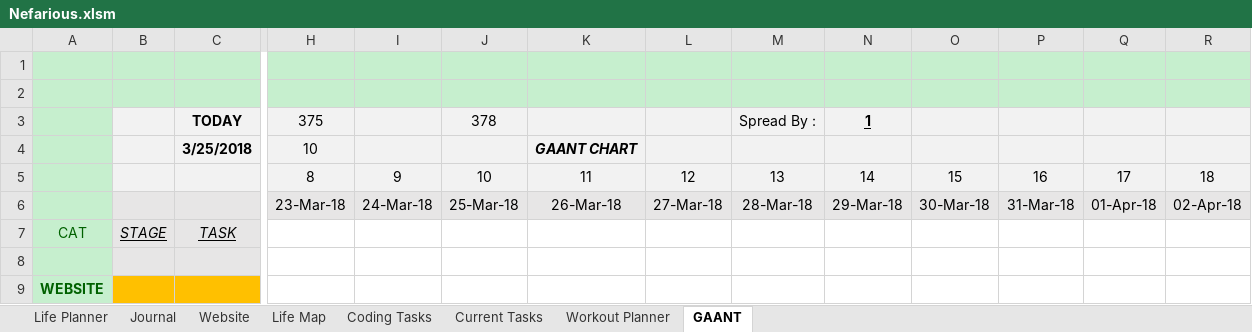
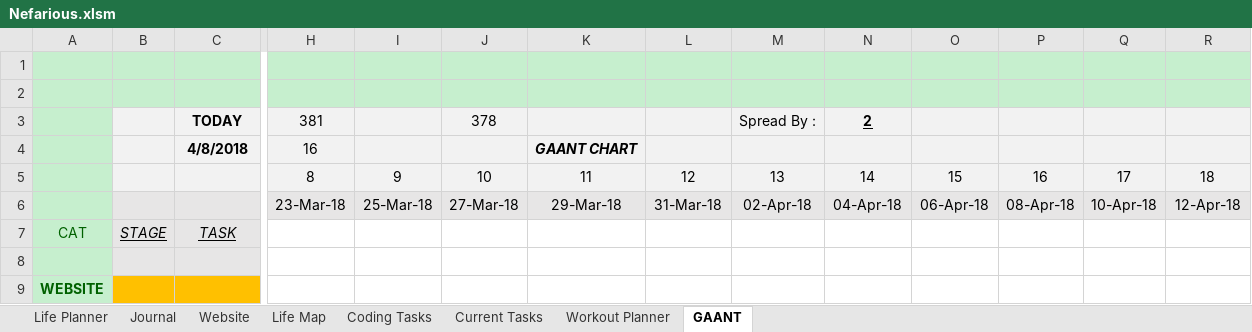
Before and after one commit to AJTech2002/NEFARIOUS, an Excel workbook: Management & Logging/Planning and Management/Nefarious.xlsm, sheet GAANT, drawn as a sheet; only a part is shown, gaps mark what is left out; values as stored, in another font and other column widths than the file's, no borders; charts and pictures and conditional formats and table styles not drawn; removed rows and columns are numbered as before the commit, all else as after; rows hold the shown columns only; the diff names each change by its address in the sheet, - before the commit and + after, or states it on an @@ line.

```diff
--- a/Management & Logging/Planning and Management/Nefarious.xlsm (sheet GAANT)
+++ b/Management & Logging/Planning and Management/Nefarious.xlsm (sheet GAANT)
-H3: 375
+H3: 381
-N3: 1
+N3: 2
-C4: 3/25/2018
+C4: 4/8/2018
-H4: 10
+H4: 16
-row 6:  |  |  | 23-Mar-18 | 24-Mar-18 | 25-Mar-18 | 26-Mar-18 | 27-Mar-18 | 28-Mar-18 | 29-Mar-18 | 30-Mar-18 | 31-Mar-18 | 01-Apr-18 | 02-Apr-18
+row 6:  |  |  | 23-Mar-18 | 25-Mar-18 | 27-Mar-18 | 29-Mar-18 | 31-Mar-18 | 02-Apr-18 | 04-Apr-18 | 06-Apr-18 | 08-Apr-18 | 10-Apr-18 | 12-Apr-18
```
Also changed, not shown: sheet Life Planner, sheet Website, sheet Journal, sheet Workout Planner, sheet Life Map, sheet Current Tasks, 1 more sheet, 1 other file.
